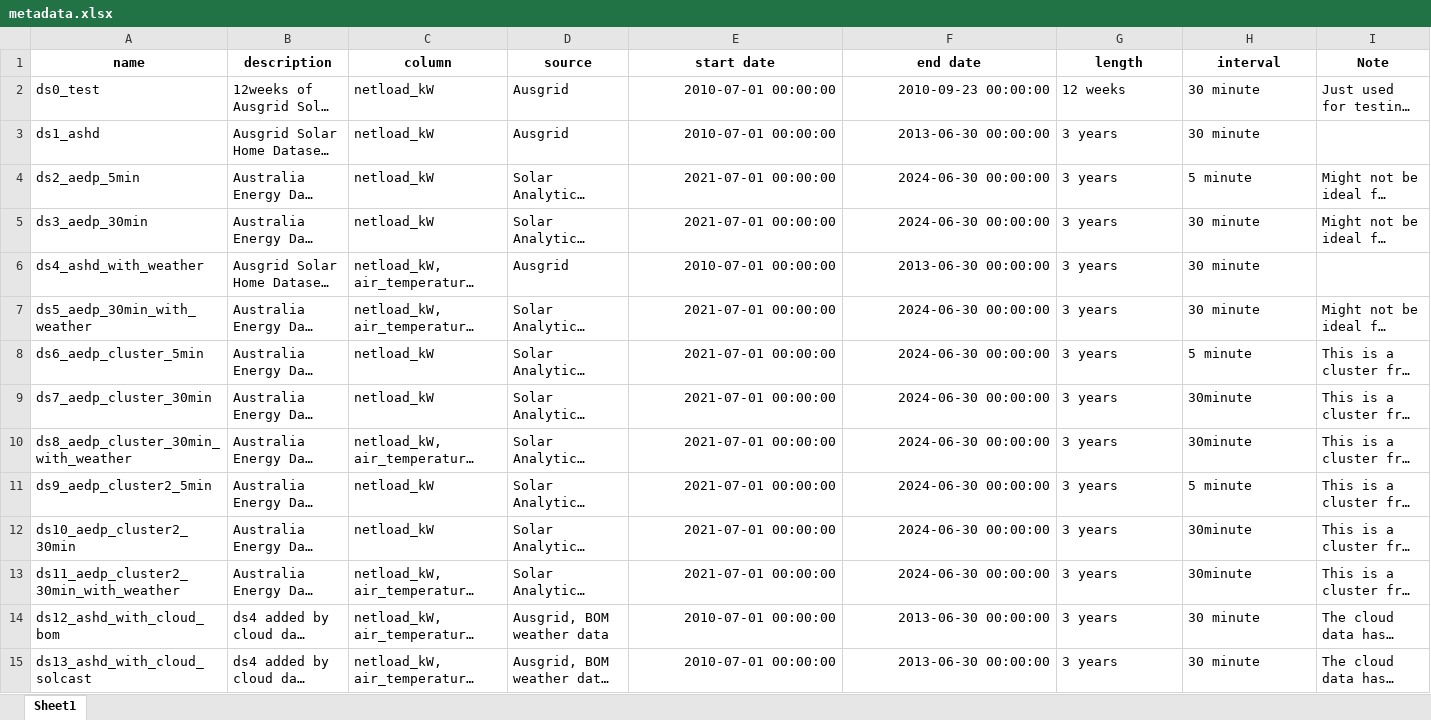
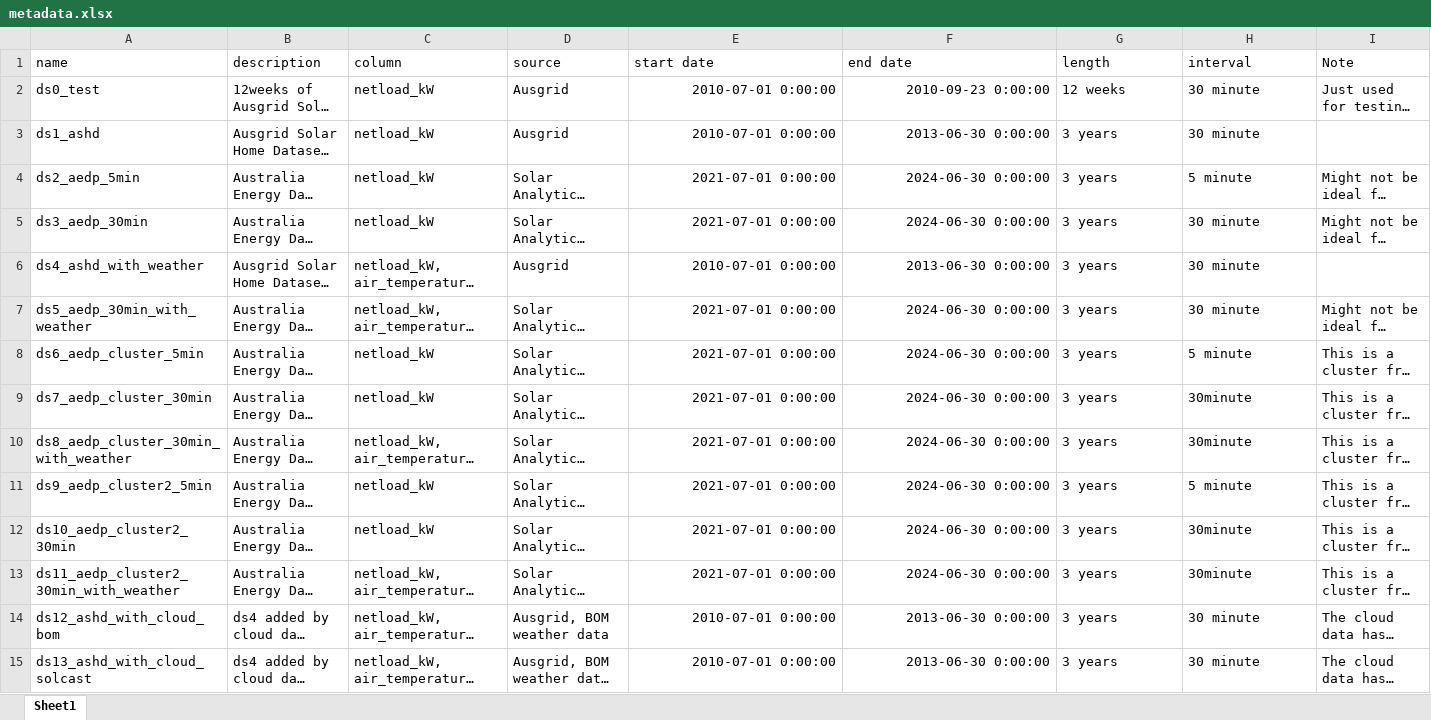
Before and after one commit to mssamhan31/PyNNLF, an Excel workbook: data/metadata.xlsx, sheet Sheet1, drawn as a sheet; only a part is shown; long unchanged cells end in …; values as stored, in another font and other column widths than the file's, no borders; the diff covers the shown part only; the diff names each change by its address in the sheet, - before the commit and + after, or states it on an @@ line.

```diff
--- a/data/metadata.xlsx (sheet Sheet1)
+++ b/data/metadata.xlsx (sheet Sheet1)
@@ A1:I1 bold: on → off, alignment: center → left @@
-E2:E3 (start date): 2010-07-01 00:00:00
+E2:E3 (start date): 2010-07-01 0:00:00
-F2 (end date): 2010-09-23 00:00:00
+F2 (end date): 2010-09-23 0:00:00
-F3 (end date): 2013-06-30 00:00:00
+F3 (end date): 2013-06-30 0:00:00
-E4:E5 (start date): 2021-07-01 00:00:00
+E4:E5 (start date): 2021-07-01 0:00:00
-F4:F5 (end date): 2024-06-30 00:00:00
+F4:F5 (end date): 2024-06-30 0:00:00
-E6 (start date): 2010-07-01 00:00:00
+E6 (start date): 2010-07-01 0:00:00
-F6 (end date): 2013-06-30 00:00:00
+F6 (end date): 2013-06-30 0:00:00
-E7:E13 (start date): 2021-07-01 00:00:00
+E7:E13 (start date): 2021-07-01 0:00:00
-F7:F13 (end date): 2024-06-30 00:00:00
+F7:F13 (end date): 2024-06-30 0:00:00
-E14:E15 (start date): 2010-07-01 00:00:00
+E14:E15 (start date): 2010-07-01 0:00:00
-F14:F15 (end date): 2013-06-30 00:00:00
+F14:F15 (end date): 2013-06-30 0:00:00
```
Also changed, not shown: 28 removed rows, 43 edited cells and cell formats elsewhere in this sheet, 49 other files.
